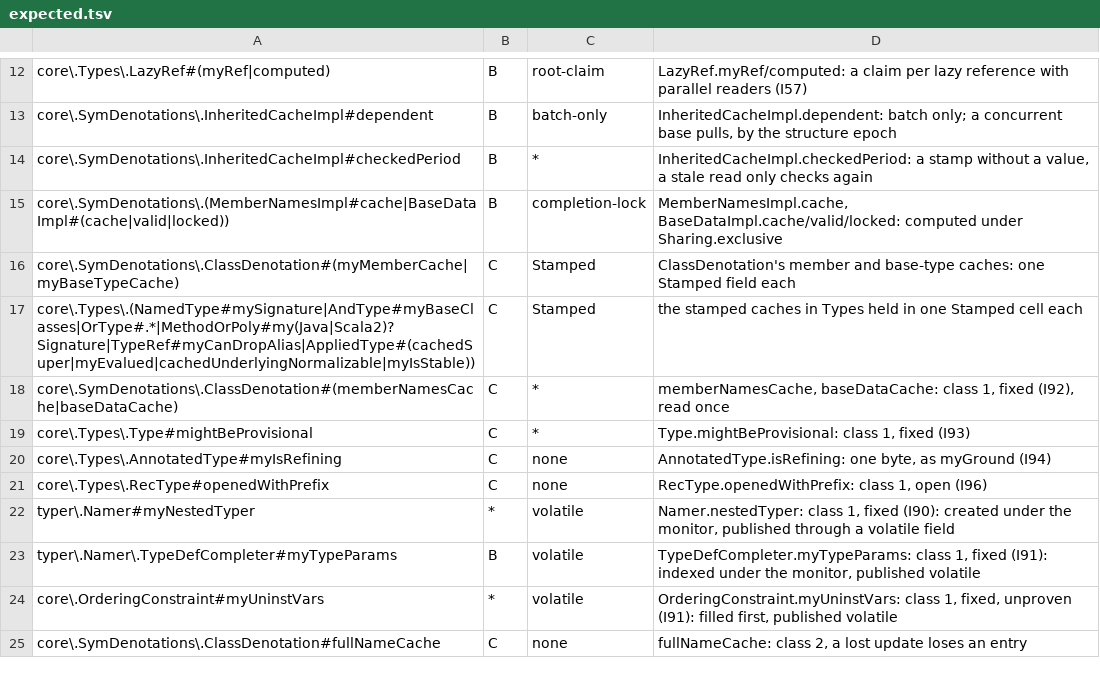
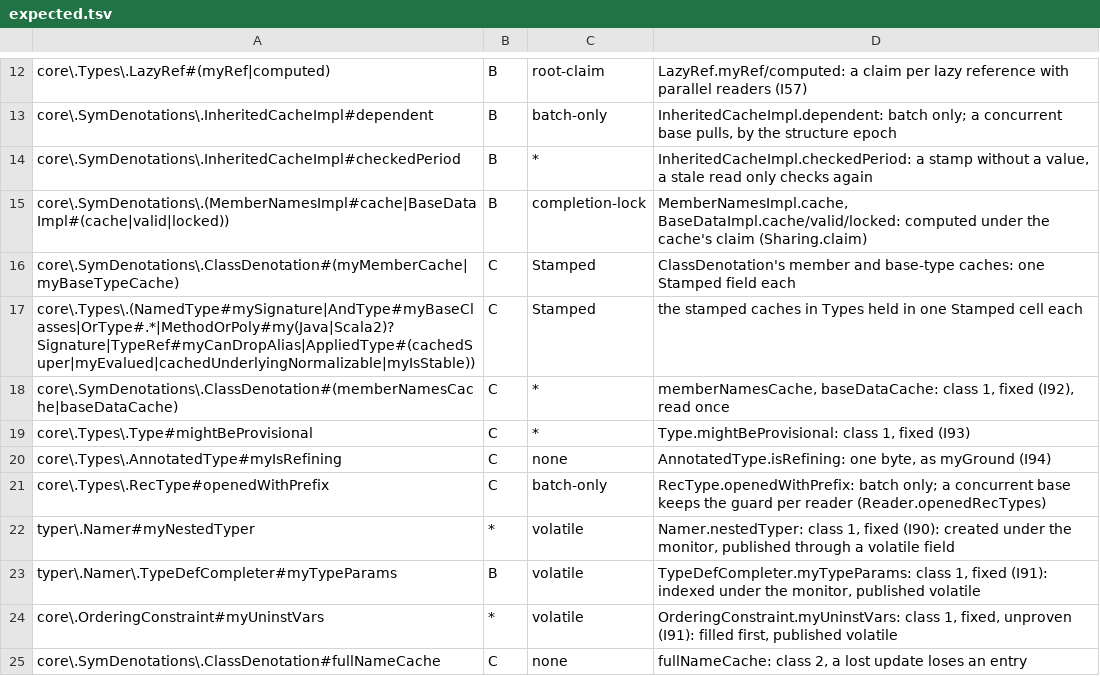
Before and after one commit to retronym/scala3, a TSV file: tools/state-map/expected.tsv, drawn as a sheet; only a part is shown, gaps mark what is left out.

```diff
--- a/tools/state-map/expected.tsv
+++ b/tools/state-map/expected.tsv
@@ -14,3 +14,3 @@ core\.SymDenotations\.InheritedCacheImpl#dependent	B	batch-only	InheritedCacheIm
 core\.SymDenotations\.InheritedCacheImpl#checkedPeriod	B	*	InheritedCacheImpl.checkedPeriod: a stamp without a value, a stale read only checks again
-core\.SymDenotations\.(MemberNamesImpl#cache|BaseDataImpl#(cache|valid|locked))	B	completion-lock	MemberNamesImpl.cache, BaseDataImpl.cache/valid/locked: computed under Sharing.exclusive
+core\.SymDenotations\.(MemberNamesImpl#cache|BaseDataImpl#(cache|valid|locked))	B	completion-lock	MemberNamesImpl.cache, BaseDataImpl.cache/valid/locked: computed under the cache's claim (Sharing.claim)
 core\.SymDenotations\.ClassDenotation#(myMemberCache|myBaseTypeCache)	C	Stamped	ClassDenotation's member and base-type caches: one Stamped field each
@@ -20,3 +20,3 @@ core\.Types\.Type#mightBeProvisional	C	*	Type.mightBeProvisional: class 1, fixed
 core\.Types\.AnnotatedType#myIsRefining	C	none	AnnotatedType.isRefining: one byte, as myGround (I94)
-core\.Types\.RecType#openedWithPrefix	C	none	RecType.openedWithPrefix: class 1, open (I96)
+core\.Types\.RecType#openedWithPrefix	C	batch-only	RecType.openedWithPrefix: batch only; a concurrent base keeps the guard per reader (Reader.openedRecTypes)
 typer\.Namer#myNestedTyper	*	volatile	Namer.nestedTyper: class 1, fixed (I90): created under the monitor, published through a volatile field
```
Also changed, not shown: 4 other files.
